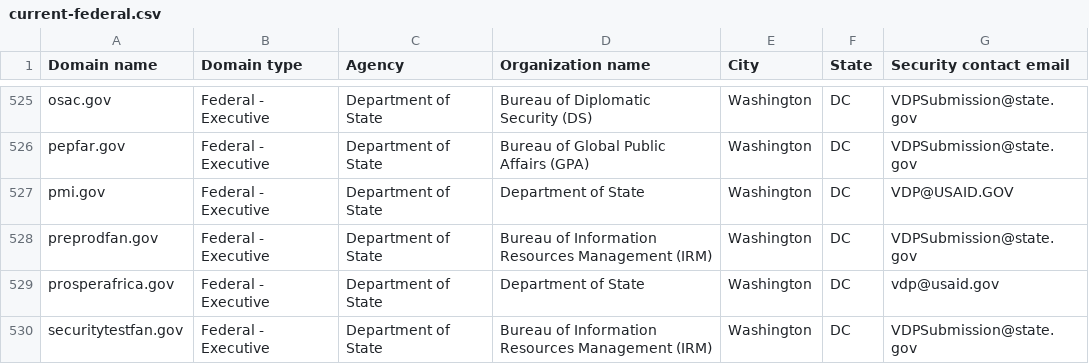
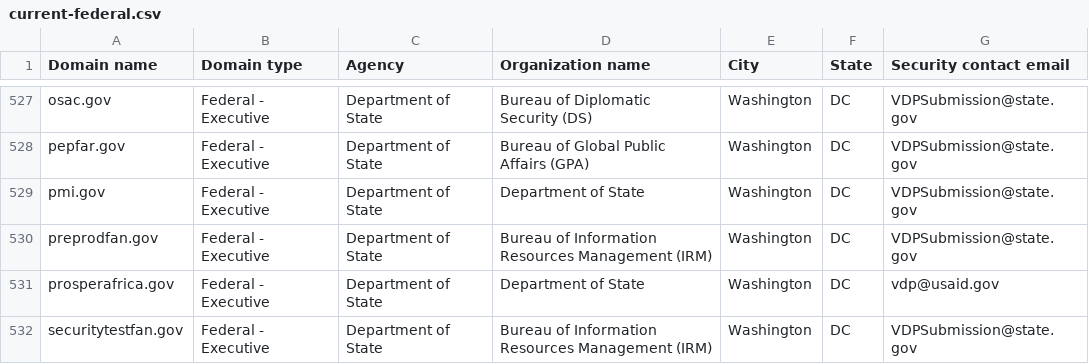
Before and after one commit to h-m-f-t/dotgov-data-staging, a CSV file: current-federal.csv, drawn as a sheet; only a part is shown, gaps mark what is left out; the diff covers the shown part only.

```diff
--- a/current-federal.csv
+++ b/current-federal.csv
@@ -526,3 +528,3 @@ osac.gov,Federal - Executive,Department of State,Bureau of Diplomatic Security (
 pepfar.gov,Federal - Executive,Department of State,Bureau of Global Public Affairs (GPA),Washington,DC,VDPSubmission@state.gov
-pmi.gov,Federal - Executive,Department of State,Department of State,Washington,DC,VDP@USAID.GOV
+pmi.gov,Federal - Executive,Department of State,Department of State,Washington,DC,VDPSubmission@state.gov
 preprodfan.gov,Federal - Executive,Department of State,Bureau of Information Resources Management (IRM),Washington,DC,VDPSubmission@state.gov
```
Also changed, not shown: 7 added rows, 2 removed rows and 5 edited cells elsewhere in this file, 1 other file.
